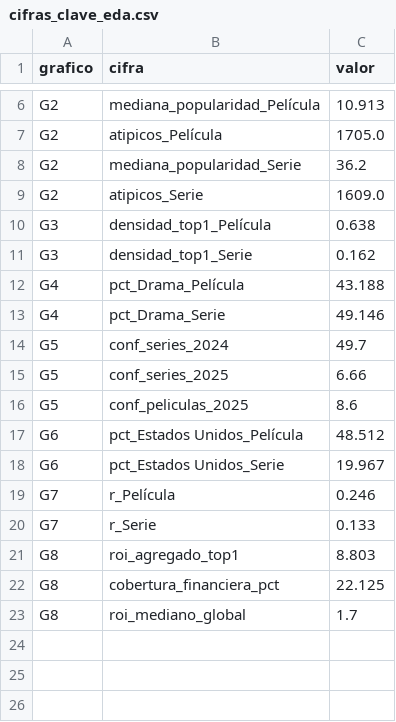
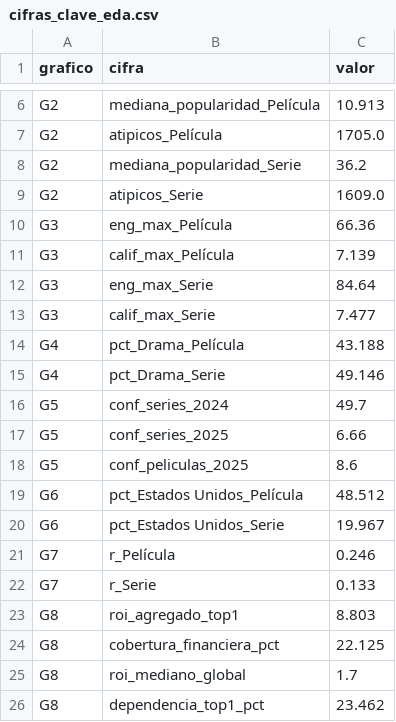
Before and after one commit to carlos31255/EV2_Visualizacion_Datos, a CSV file: data/processed/cifras_clave_eda.csv, drawn as a sheet; only a part is shown, gaps mark what is left out; removed rows and columns are numbered as before the commit, all else as after; the diff names each change by its address in the sheet, - before the commit and + after, or states it on an @@ line.

```diff
--- a/data/processed/cifras_clave_eda.csv
+++ b/data/processed/cifras_clave_eda.csv
-row 10: G3 | densidad_top1_Película | 0.638
-row 11: G3 | densidad_top1_Serie | 0.162
+row 10: G3 | eng_max_Película | 66.36
+row 11: G3 | calif_max_Película | 7.139
+row 12: G3 | eng_max_Serie | 84.64
+row 13: G3 | calif_max_Serie | 7.477
+row 26: G8 | dependencia_top1_pct | 23.462
```
Also changed, not shown: data/processed/kpis_por_anio.csv, data/processed/kpis_resumen.csv, 10 other files.
